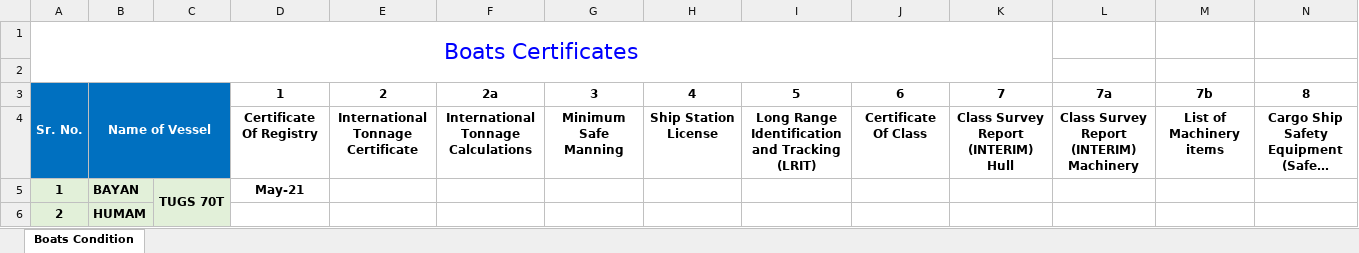
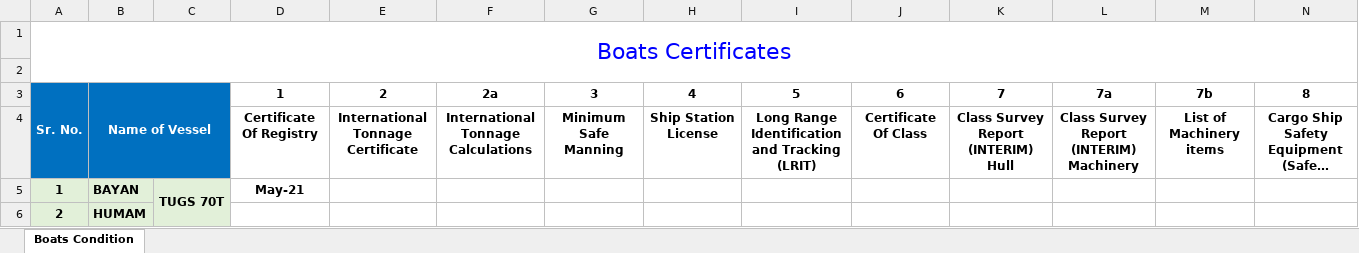
Before and after one commit to AhmadShaheer28/kocFleet, an Excel workbook: app/src/main/res/raw/boats_certificates.xlsx, sheet Boats Condition, drawn as a sheet; only a part is shown; long unchanged cells end in …; values as stored, in another font and other column widths than the file's, no borders; conditional formats not drawn; the diff names each change by its address in the sheet, - before the commit and + after, or states it on an @@ line.

```diff
--- a/app/src/main/res/raw/boats_certificates.xlsx (sheet Boats Condition)
+++ b/app/src/main/res/raw/boats_certificates.xlsx (sheet Boats Condition)
-A1:K2 merged
+A1:DG2 merged
```
Also changed, not shown: app/src/main/res/raw/safety_equipment.xlsx, 12 other files.
